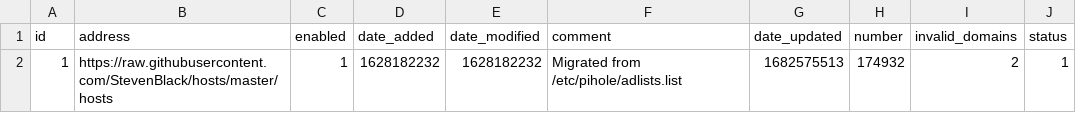
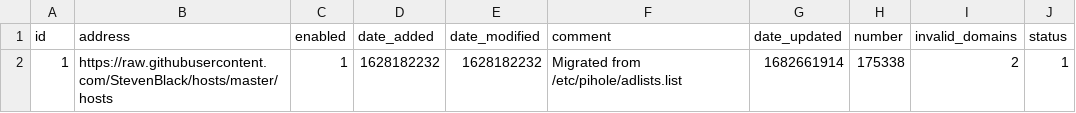
Before and after one commit to kmichels/my-pihole-lists, a CSV file: adlist.csv, drawn as a sheet.

Commit message:
Updated April 28, 2023  7:00AM

```diff
--- a/adlist.csv
+++ b/adlist.csv
@@ -1,2 +1,2 @@
 id,address,enabled,date_added,date_modified,comment,date_updated,number,invalid_domains,status
-1,https://raw.githubusercontent.com/StevenBlack/hosts/master/hosts,1,1628182232,1628182232,"Migrated from /etc/pihole/adlists.list",1682575513,174932,2,1
+1,https://raw.githubusercontent.com/StevenBlack/hosts/master/hosts,1,1628182232,1628182232,"Migrated from /etc/pihole/adlists.list",1682661914,175338,2,1
```
